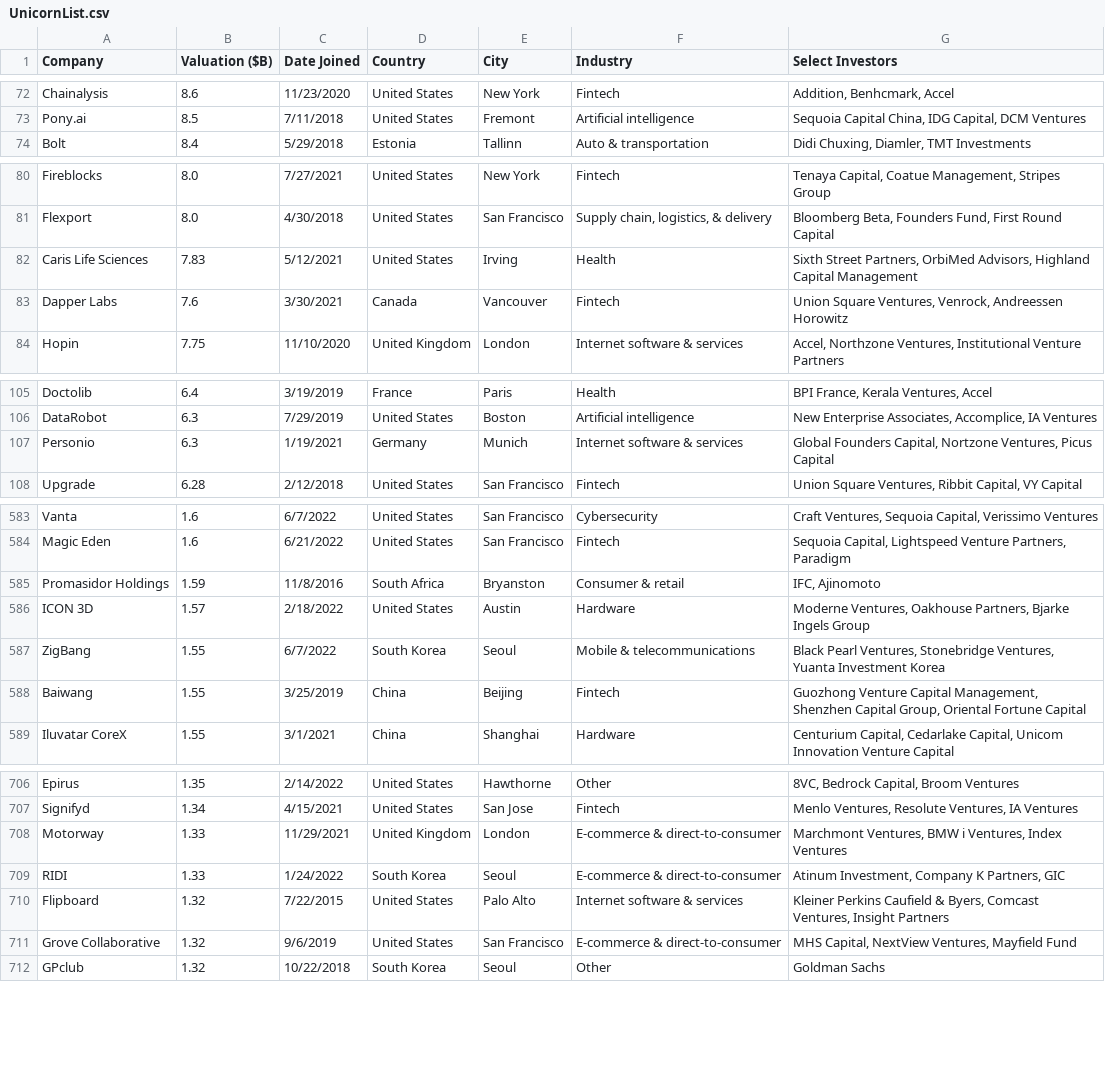
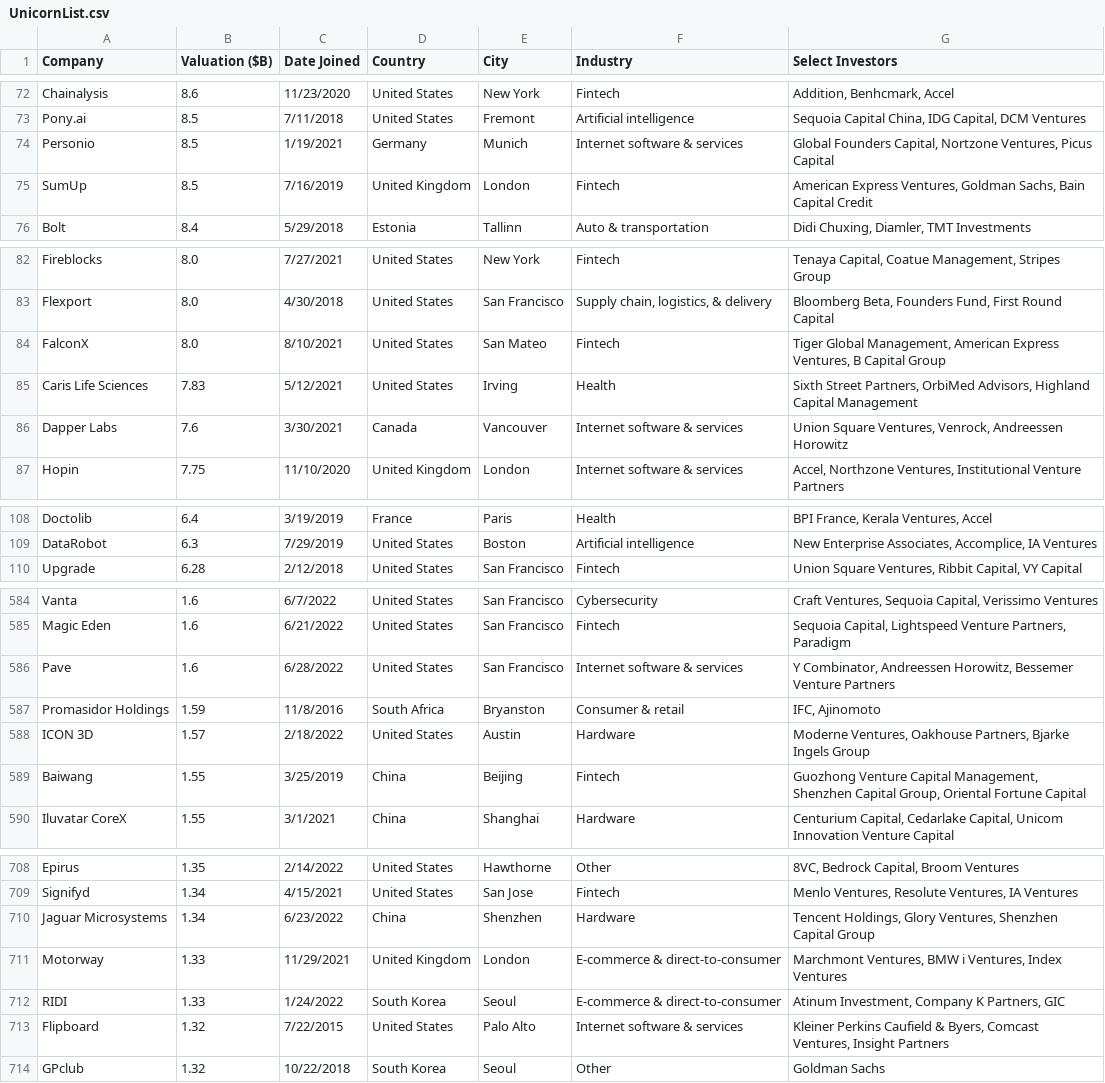
Before and after one commit to Hiromisa/unicorn-autoscrape, a CSV file: UnicornList.csv, drawn as a sheet; only a part is shown, gaps mark what is left out; the diff covers the shown part only.

```diff
--- a/UnicornList.csv
+++ b/UnicornList.csv
@@ -73,2 +73,4 @@ Chainalysis,8.6,11/23/2020,United States,New York,Fintech,"Addition, Benhcmark,
 Pony.ai,8.5,7/11/2018,United States,Fremont,Artificial intelligence,"Sequoia Capital China, IDG Capital, DCM Ventures"
+Personio,8.5,1/19/2021,Germany,Munich,Internet software & services,"Global Founders Capital, Nortzone Ventures, Picus Capital"
+SumUp,8.5,7/16/2019,United Kingdom,London,Fintech,"American Express Ventures, Goldman Sachs, Bain Capital Credit"
 Bolt,8.4,5/29/2018,Estonia,Tallinn,Auto & transportation,"Didi Chuxing, Diamler, TMT Investments"
@@ -81,4 +83,5 @@ Fireblocks,8.0,7/27/2021,United States,New York,Fintech,"Tenaya Capital, Coatue
 Flexport,8.0,4/30/2018,United States,San Francisco,"Supply chain, logistics, & delivery","Bloomberg Beta, Founders Fund, First Round Capital"
+FalconX,8.0,8/10/2021,United States,San Mateo,Fintech,"Tiger Global Management, American Express Ventures, B Capital Group"
 Caris Life Sciences,7.83,5/12/2021,United States,Irving,Health,"Sixth Street Partners, OrbiMed Advisors, Highland Capital Management"
-Dapper Labs,7.6,3/30/2021,Canada,Vancouver,Fintech,"Union Square Ventures, Venrock, Andreessen Horowitz"
+Dapper Labs,7.6,3/30/2021,Canada,Vancouver,Internet software & services,"Union Square Ventures, Venrock, Andreessen Horowitz"
 Hopin,7.75,11/10/2020,United Kingdom,London,Internet software & services,"Accel, Northzone Ventures, Institutional Venture Partners"
@@ -106,3 +109,2 @@ Doctolib,6.4,3/19/2019,France,Paris,Health,"BPI France, Kerala Ventures, Accel"
 DataRobot,6.3,7/29/2019,United States,Boston,Artificial intelligence,"New Enterprise Associates, Accomplice, IA Ventures"
-Personio,6.3,1/19/2021,Germany,Munich,Internet software & services,"Global Founders Capital, Nortzone Ventures, Picus Capital"
 Upgrade,6.28,2/12/2018,United States,San Francisco,Fintech,"Union Square Ventures, Ribbit Capital, VY Capital"
@@ -584,5 +585,5 @@ Vanta,1.6,6/7/2022,United States,San Francisco,Cybersecurity,"Craft Ventures, Se
 Magic Eden,1.6,6/21/2022,United States,San Francisco,Fintech,"Sequoia Capital, Lightspeed Venture Partners, Paradigm"
+Pave,1.6,6/28/2022,United States,San Francisco,Internet software & services,"Y Combinator, Andreessen Horowitz, Bessemer Venture Partners"
 Promasidor Holdings,1.59,11/8/2016,South Africa,Bryanston,Consumer & retail,"IFC, Ajinomoto"
 ICON 3D,1.57,2/18/2022,United States,Austin,Hardware,"Moderne Ventures, Oakhouse Partners, Bjarke Ingels Group"
-ZigBang,1.55,6/7/2022,South Korea,Seoul,Mobile & telecommunications,"Black Pearl Ventures, Stonebridge Ventures, Yuanta Investment Korea"
 Baiwang,1.55,3/25/2019,China,Beijing,Fintech,"Guozhong Venture Capital Management, Shenzhen Capital Group, Oriental Fortune Capital"
@@ -707,2 +709,3 @@ Epirus,1.35,2/14/2022,United States,Hawthorne,Other,"8VC, Bedrock Capital, Broom
 Signifyd,1.34,4/15/2021,United States,San Jose,Fintech,"Menlo Ventures, Resolute Ventures, IA Ventures"
+Jaguar Microsystems,1.34,6/23/2022,China,Shenzhen,Hardware,"Tencent Holdings, Glory Ventures, Shenzhen Capital Group"
 Motorway,1.33,11/29/2021,United Kingdom,London,E-commerce & direct-to-consumer,"Marchmont Ventures, BMW i Ventures, Index Ventures"
@@ -710,3 +713,2 @@ RIDI,1.33,1/24/2022,South Korea,Seoul,E-commerce & direct-to-consumer,"Atinum In
 Flipboard,1.32,7/22/2015,United States,Palo Alto,Internet software & services,"Kleiner Perkins Caufield & Byers, Comcast Ventures, Insight Partners"
-Grove Collaborative,1.32,9/6/2019,United States,San Francisco,E-commerce & direct-to-consumer,"MHS Capital, NextView Ventures, Mayfield Fund"
 GPclub,1.32,10/22/2018,South Korea,Seoul,Other,Goldman Sachs
```
Also changed, not shown: 7 added rows, 7 removed rows and 25 edited cells elsewhere in this file.
